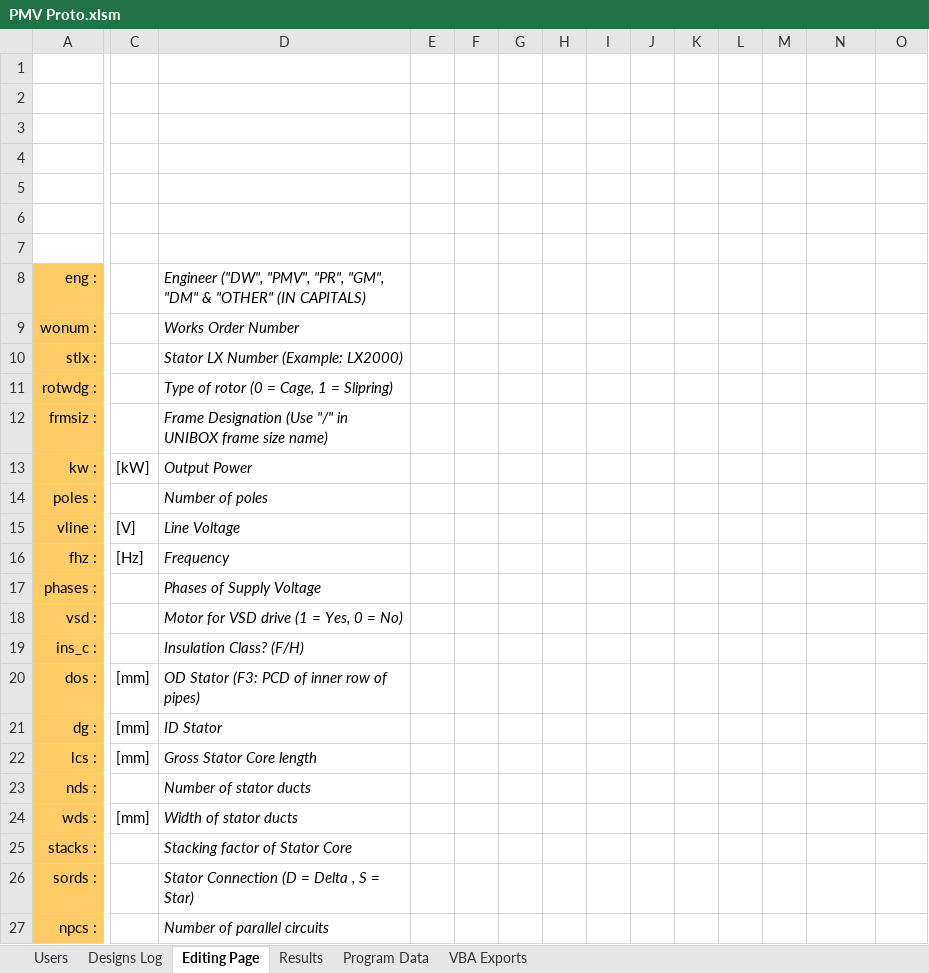
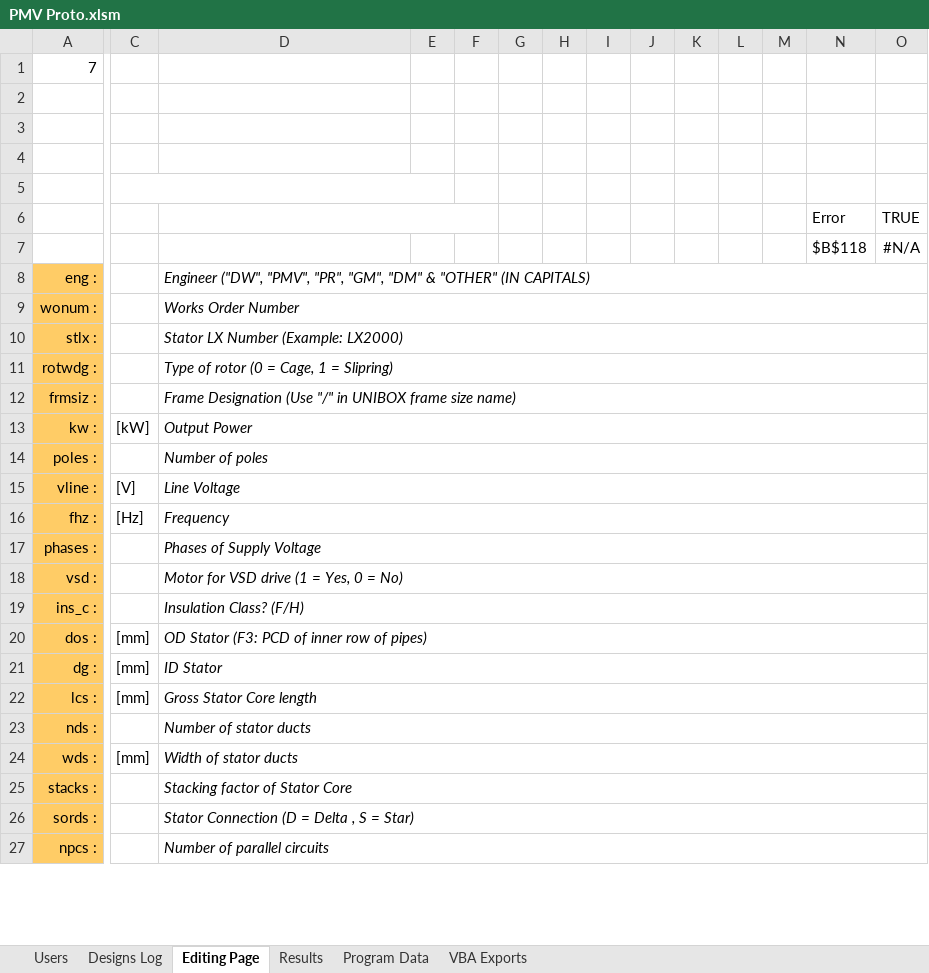
Before and after one commit to GeradMup/PMV-EXCEL-GUI, an Excel workbook: PMV Proto.xlsm, sheet Editing Page, drawn as a sheet; only a part is shown, gaps mark what is left out; values as stored, in another font and other column widths than the file's, no borders; charts and pictures and conditional formats not drawn; removed rows and columns are numbered as before the commit, all else as after; rows hold the shown columns only; the diff covers the shown part only; the diff names each change by its address in the sheet, - before the commit and + after, or states it on an @@ line.

Commit message:
Choosing the selected design parameter correctly

```diff
--- a/PMV Proto.xlsm (sheet Editing Page)
+++ b/PMV Proto.xlsm (sheet Editing Page)
+row 1: 7
+C5:E5 merged
-row 5: (empty)
+D6:F6 merged
-row 6: (empty)
+row 6:  |  |  |  |  |  |  |  |  |  |  |  | Error | TRUE
-row 7: (empty)
+row 7:  |  |  |  |  |  |  |  |  |  |  |  | $B$118 | #N/A
+D8:O8 merged
+D9:O9 merged
+D10:O10 merged
+D11:O11 merged
+D12:O12 merged
+D13:O13 merged
+D14:O14 merged
+D15:O15 merged
+D16:O16 merged
+D17:O17 merged
+D18:O18 merged
+D19:O19 merged
+D20:O20 merged
+D21:O21 merged
+D22:O22 merged
+D23:O23 merged
+D24:O24 merged
+D25:O25 merged
+D26:O26 merged
+D27:O27 merged
```
Also changed, not shown: 1 added row and merged cells elsewhere in this sheet, charts or pictures.
